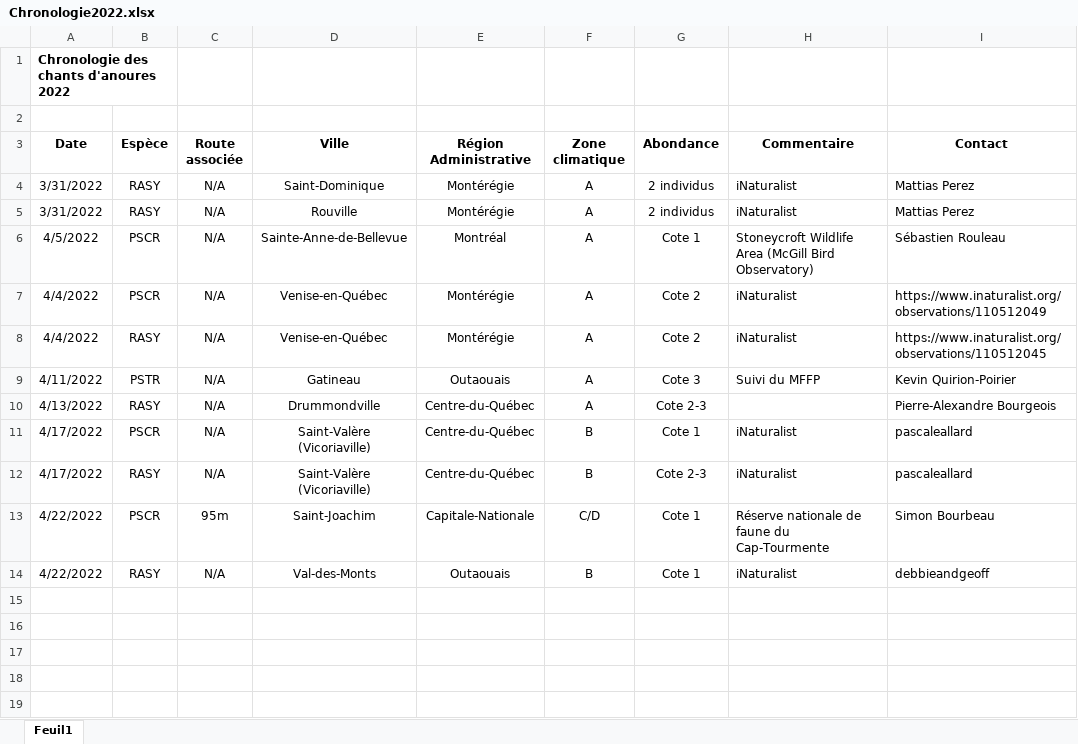
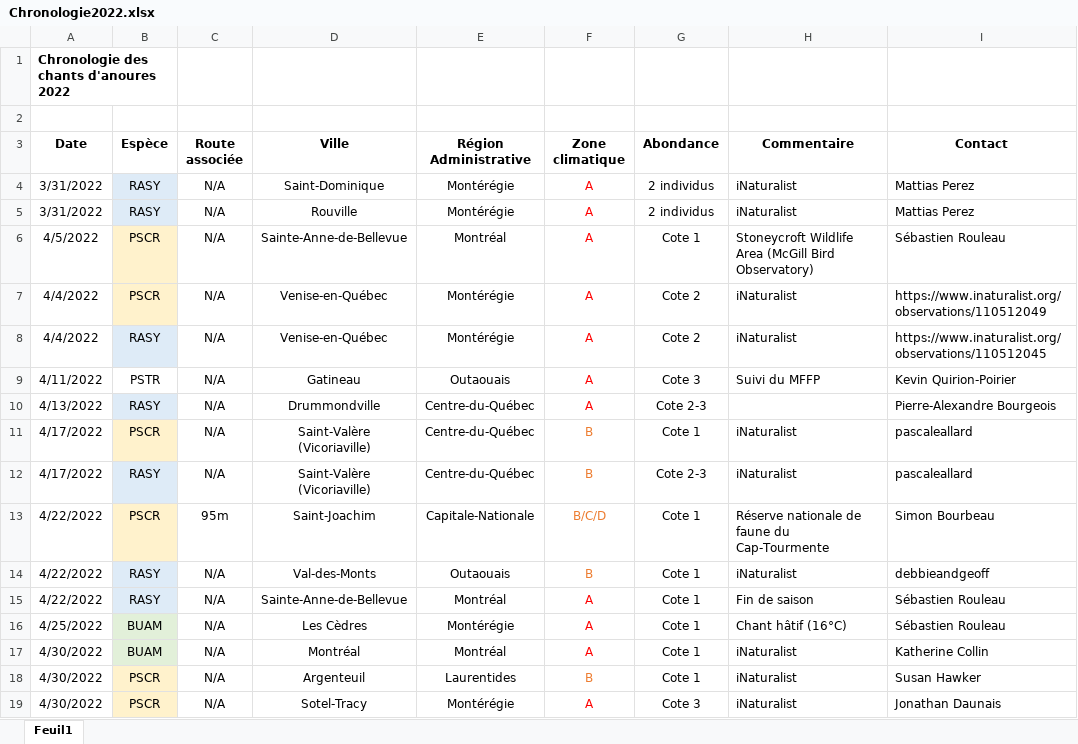
Before and after one commit to suivi-anoures-qc/suivi-anoures-qc, an Excel workbook: Chronologie2022.xlsx, sheet Feuil1, drawn as a sheet; values as stored, in another font and other column widths than the file's, no borders; the diff names each change by its address in the sheet, - before the commit and + after, or states it on an @@ line.

Commit message:
Add files via upload

```diff
--- a/Chronologie2022.xlsx (sheet Feuil1)
+++ b/Chronologie2022.xlsx (sheet Feuil1)
-B4:B5 fill: none
+B4:B5 fill: #DEEBF7
-F4:F10 text colour: black
+F4:F10 text colour: #FF0000
-B6:B7 fill: none
+B6:B7 fill: #FFF2CC
-B8 fill: none
+B8 fill: #DEEBF7
-B10 fill: none
+B10 fill: #DEEBF7
-B11 fill: none
+B11 fill: #FFF2CC
-F11:F14 text colour: black
+F11:F14 text colour: #ED7D31
-B12 fill: none
+B12 fill: #DEEBF7
-B13 fill: none
+B13 fill: #FFF2CC
-F13 (Zone climatique): C/D
+F13 (Zone climatique): B/C/D
-B14 fill: none
+B14 fill: #DEEBF7
+row 15: 4/22/2022 | RASY | N/A | Sainte-Anne-de-Bellevue | Montréal | A | Cote 1 | Fin de saison | Sébastien Rouleau
+row 16: 4/25/2022 | BUAM | N/A | Les Cèdres | Montérégie | A | Cote 1 | Chant hâtif (16°C) | Sébastien Rouleau
+row 17: 4/30/2022 | BUAM | N/A | Montréal | Montréal | A | Cote 1 | iNaturalist | Katherine Collin
+row 18: 4/30/2022 | PSCR | N/A | Argenteuil | Laurentides | B | Cote 1 | iNaturalist | Susan Hawker
+row 19: 4/30/2022 | PSCR | N/A | Sotel-Tracy | Montérégie | A | Cote 3 | iNaturalist | Jonathan Daunais
```
